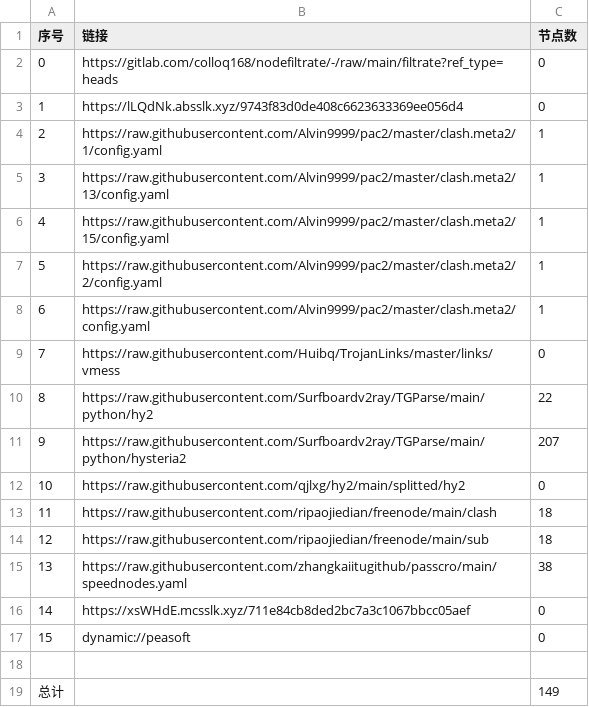
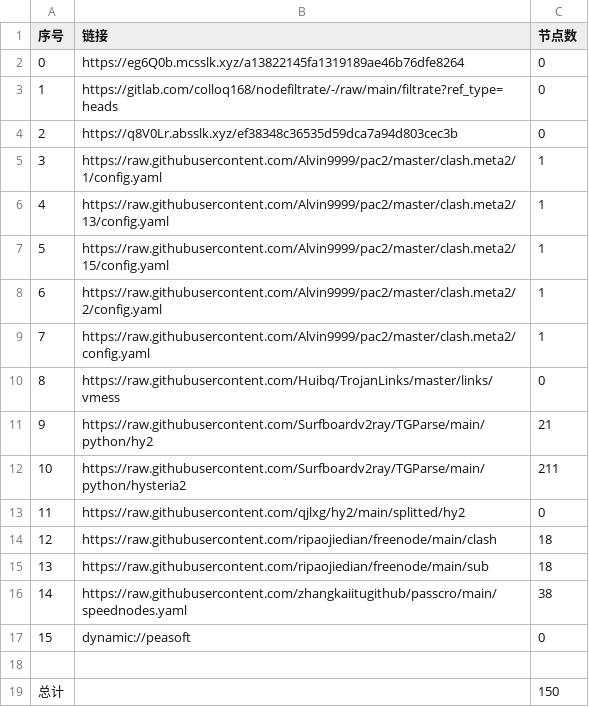
Before and after one commit to CJHCSM/AutoMergePublicNodes, a CSV file: list_result.csv, drawn as a sheet; removed rows and columns are numbered as before the commit, all else as after; the diff names each change by its address in the sheet, - before the commit and + after, or states it on an @@ line.

```diff
--- a/list_result.csv
+++ b/list_result.csv
+row 2: 0 | https://eg6Q0b.mcsslk.xyz/a13822145fa1319189ae46b76dfe8264 | 0
@@ column A (序号) renumbered between rows 3 and 16 @@
-B4 (链接): https://lLQdNk.absslk.xyz/9743f83d0de408c6623633369ee056d4
+B4 (链接): https://q8V0Lr.absslk.xyz/ef38348c36535d59dca7a94d803cec3b
-C11 (节点数): 22
+C11 (节点数): 21
-C12 (节点数): 207
+C12 (节点数): 211
-row 16: 14 | https://xsWHdE.mcsslk.xyz/711e84cb8ded2bc7a3c1067bbcc05aef | 0
-C19 (节点数): 149
+C19 (节点数): 150
```
Also changed, not shown: 23 other files.
